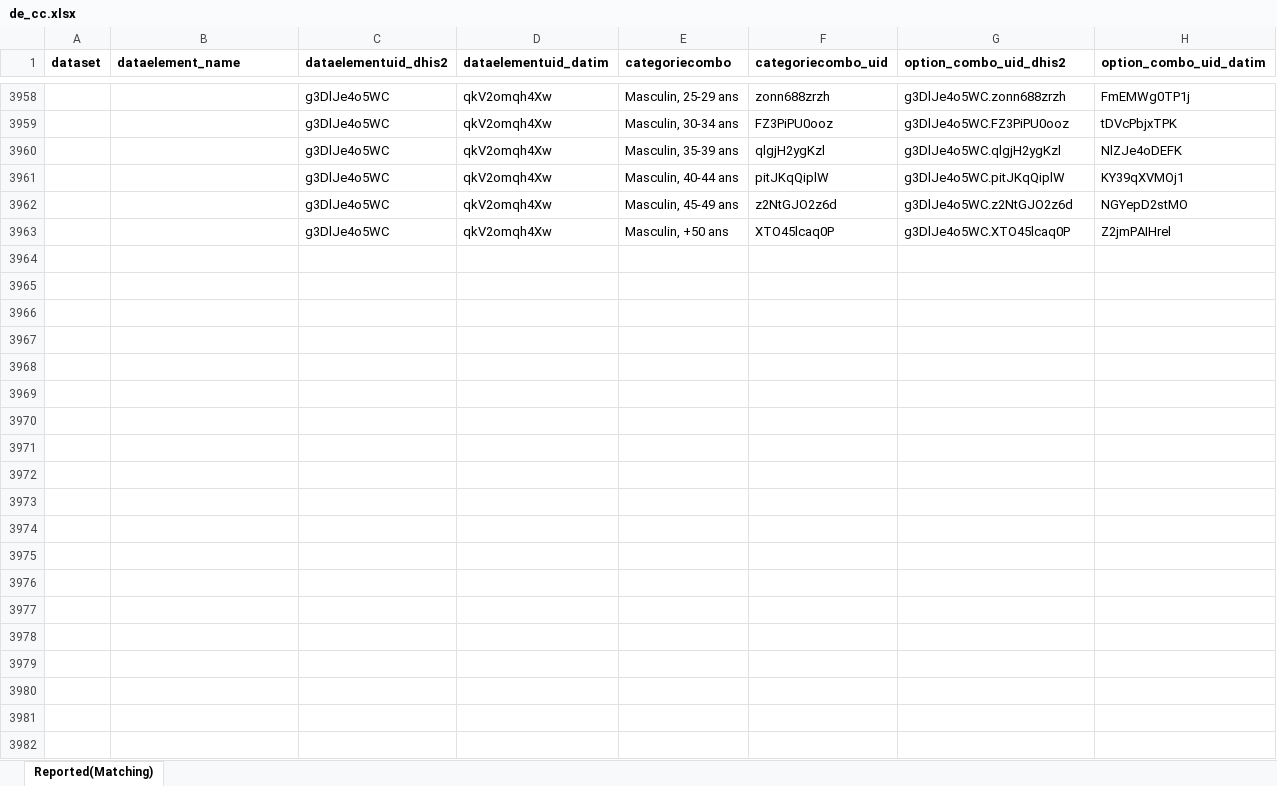
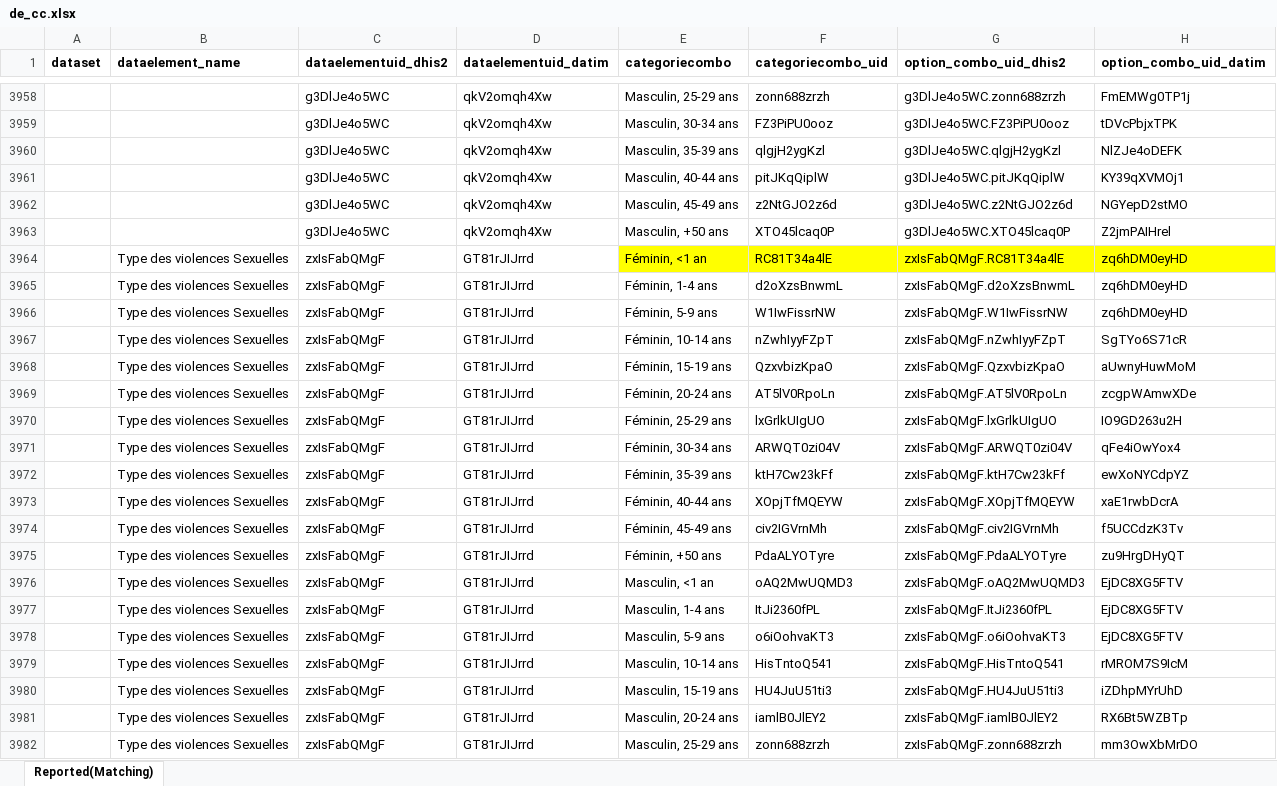
Before and after one commit to pierrekasongo/ihap-generator, an Excel workbook: de_cc.xlsx, sheet Reported(Matching), drawn as a sheet; only a part is shown, gaps mark what is left out; values as stored, in another font and other column widths than the file's, no borders; charts and pictures and conditional formats not drawn; the diff covers the shown part only; the diff names each change by its address in the sheet, - before the commit and + after, or states it on an @@ line.

Commit message:
Adding OVC matching

```diff
--- a/de_cc.xlsx (sheet Reported(Matching))
+++ b/de_cc.xlsx (sheet Reported(Matching))
+row 3964:  | Type des violences Sexuelles | zxIsFabQMgF | GT81rJIJrrd | Féminin, <1 an | RC81T34a4lE | zxIsFabQMgF.RC81T34a4lE | zq6hDM0eyHD
+row 3965:  | Type des violences Sexuelles | zxIsFabQMgF | GT81rJIJrrd | Féminin, 1-4 ans | d2oXzsBnwmL | zxIsFabQMgF.d2oXzsBnwmL | zq6hDM0eyHD
+row 3966:  | Type des violences Sexuelles | zxIsFabQMgF | GT81rJIJrrd | Féminin, 5-9 ans | W1IwFissrNW | zxIsFabQMgF.W1IwFissrNW | zq6hDM0eyHD
+row 3967:  | Type des violences Sexuelles | zxIsFabQMgF | GT81rJIJrrd | Féminin, 10-14 ans | nZwhIyyFZpT | zxIsFabQMgF.nZwhIyyFZpT | SgTYo6S71cR
+row 3968:  | Type des violences Sexuelles | zxIsFabQMgF | GT81rJIJrrd | Féminin, 15-19 ans | QzxvbizKpaO | zxIsFabQMgF.QzxvbizKpaO | aUwnyHuwMoM
+row 3969:  | Type des violences Sexuelles | zxIsFabQMgF | GT81rJIJrrd | Féminin, 20-24 ans | AT5lV0RpoLn | zxIsFabQMgF.AT5lV0RpoLn | zcgpWAmwXDe
+row 3970:  | Type des violences Sexuelles | zxIsFabQMgF | GT81rJIJrrd | Féminin, 25-29 ans | lxGrlkUIgUO | zxIsFabQMgF.lxGrlkUIgUO | IO9GD263u2H
+row 3971:  | Type des violences Sexuelles | zxIsFabQMgF | GT81rJIJrrd | Féminin, 30-34 ans | ARWQT0zi04V | zxIsFabQMgF.ARWQT0zi04V | qFe4iOwYox4
+row 3972:  | Type des violences Sexuelles | zxIsFabQMgF | GT81rJIJrrd | Féminin, 35-39 ans | ktH7Cw23kFf | zxIsFabQMgF.ktH7Cw23kFf | ewXoNYCdpYZ
+row 3973:  | Type des violences Sexuelles | zxIsFabQMgF | GT81rJIJrrd | Féminin, 40-44 ans | XOpjTfMQEYW | zxIsFabQMgF.XOpjTfMQEYW | xaE1rwbDcrA
+row 3974:  | Type des violences Sexuelles | zxIsFabQMgF | GT81rJIJrrd | Féminin, 45-49 ans | civ2IGVrnMh | zxIsFabQMgF.civ2IGVrnMh | f5UCCdzK3Tv
+row 3975:  | Type des violences Sexuelles | zxIsFabQMgF | GT81rJIJrrd | Féminin, +50 ans | PdaALYOTyre | zxIsFabQMgF.PdaALYOTyre | zu9HrgDHyQT
+row 3976:  | Type des violences Sexuelles | zxIsFabQMgF | GT81rJIJrrd | Masculin, <1 an | oAQ2MwUQMD3 | zxIsFabQMgF.oAQ2MwUQMD3 | EjDC8XG5FTV
+row 3977:  | Type des violences Sexuelles | zxIsFabQMgF | GT81rJIJrrd | Masculin, 1-4 ans | ItJi2360fPL | zxIsFabQMgF.ItJi2360fPL | EjDC8XG5FTV
+row 3978:  | Type des violences Sexuelles | zxIsFabQMgF | GT81rJIJrrd | Masculin, 5-9 ans | o6iOohvaKT3 | zxIsFabQMgF.o6iOohvaKT3 | EjDC8XG5FTV
+row 3979:  | Type des violences Sexuelles | zxIsFabQMgF | GT81rJIJrrd | Masculin, 10-14 ans | HisTntoQ541 | zxIsFabQMgF.HisTntoQ541 | rMROM7S9IcM
+row 3980:  | Type des violences Sexuelles | zxIsFabQMgF | GT81rJIJrrd | Masculin, 15-19 ans | HU4JuU51ti3 | zxIsFabQMgF.HU4JuU51ti3 | iZDhpMYrUhD
+row 3981:  | Type des violences Sexuelles | zxIsFabQMgF | GT81rJIJrrd | Masculin, 20-24 ans | iamlB0JlEY2 | zxIsFabQMgF.iamlB0JlEY2 | RX6Bt5WZBTp
+row 3982:  | Type des violences Sexuelles | zxIsFabQMgF | GT81rJIJrrd | Masculin, 25-29 ans | zonn688zrzh | zxIsFabQMgF.zonn688zrzh | mm3OwXbMrDO
```
Also changed, not shown: 173 added rows elsewhere in this sheet.
